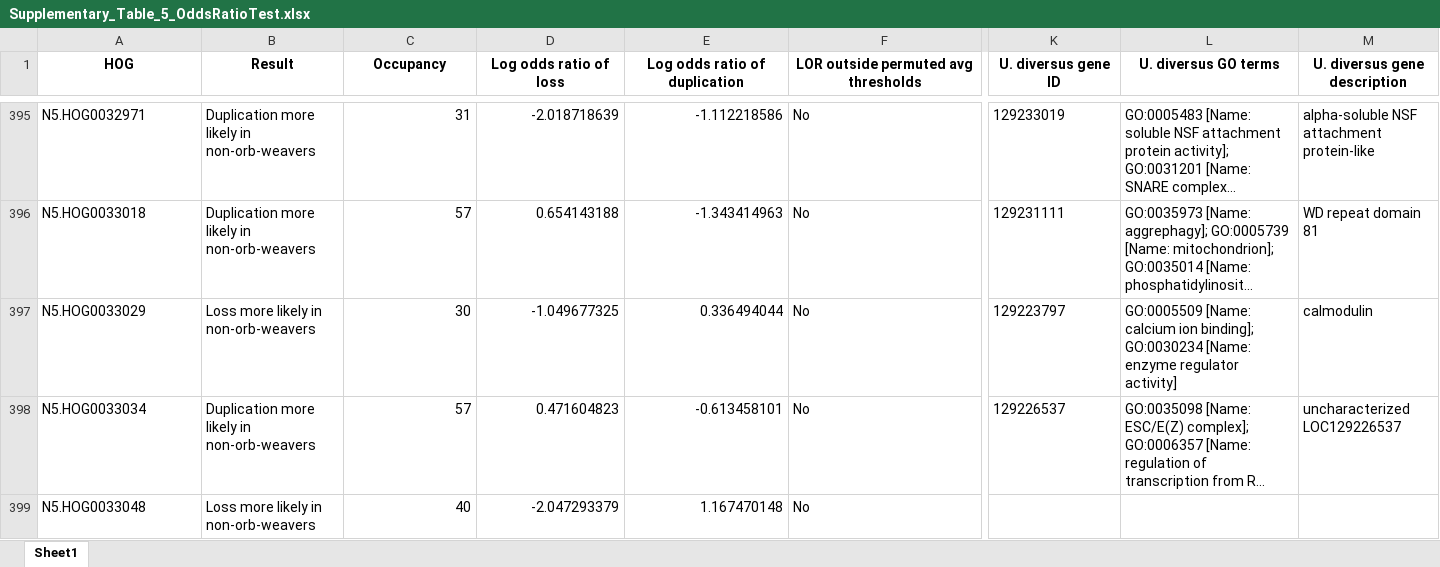
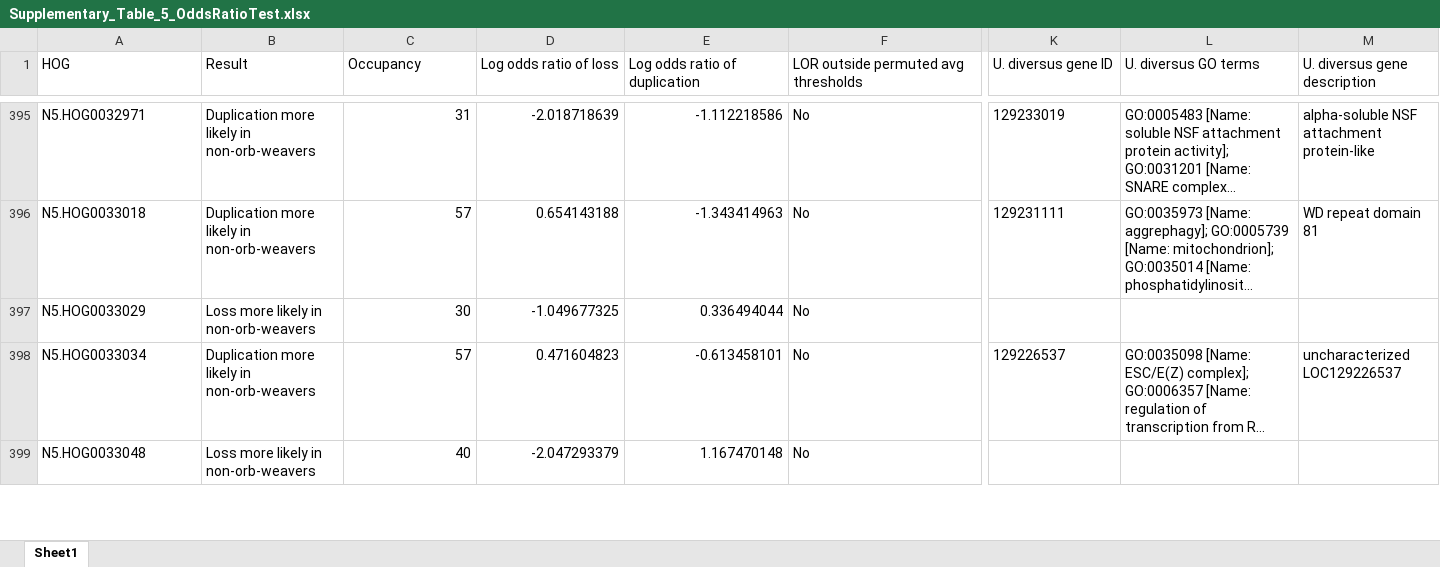
Before and after one commit to GordusLab/orb-selection, an Excel workbook: results/Supplementary_Table_5_OddsRatioTest.xlsx, sheet Sheet1, drawn as a sheet; only a part is shown, gaps mark what is left out; long unchanged cells end in …; values as stored, in another font and other column widths than the file's, no borders; the diff covers the shown part only; the diff names each change by its address in the sheet, - before the commit and + after, or states it on an @@ line.

```diff
--- a/results/Supplementary_Table_5_OddsRatioTest.xlsx (sheet Sheet1)
+++ b/results/Supplementary_Table_5_OddsRatioTest.xlsx (sheet Sheet1)
@@ A1:M1 bold: on → off, alignment: center → left @@
-K397 (U. diversus gene ID): 129223797
+K397 (U. diversus gene ID): (empty)
-L397 (U. diversus GO terms): GO:0005509 [Name: calcium ion binding]; GO:0030234 [Name: enzyme regulator activity]
+L397 (U. diversus GO terms): (empty)
-M397 (U. diversus gene description): calmodulin
+M397 (U. diversus gene description): (empty)
```
Also changed, not shown: 102 edited cells and cell formats elsewhere in this sheet, results/Supplementary_Table_1_SpiderAccessions_BUSCOs.xlsx, results/Supplementary_Table_4_BUSTED_PH.xlsx, 4 other files.
